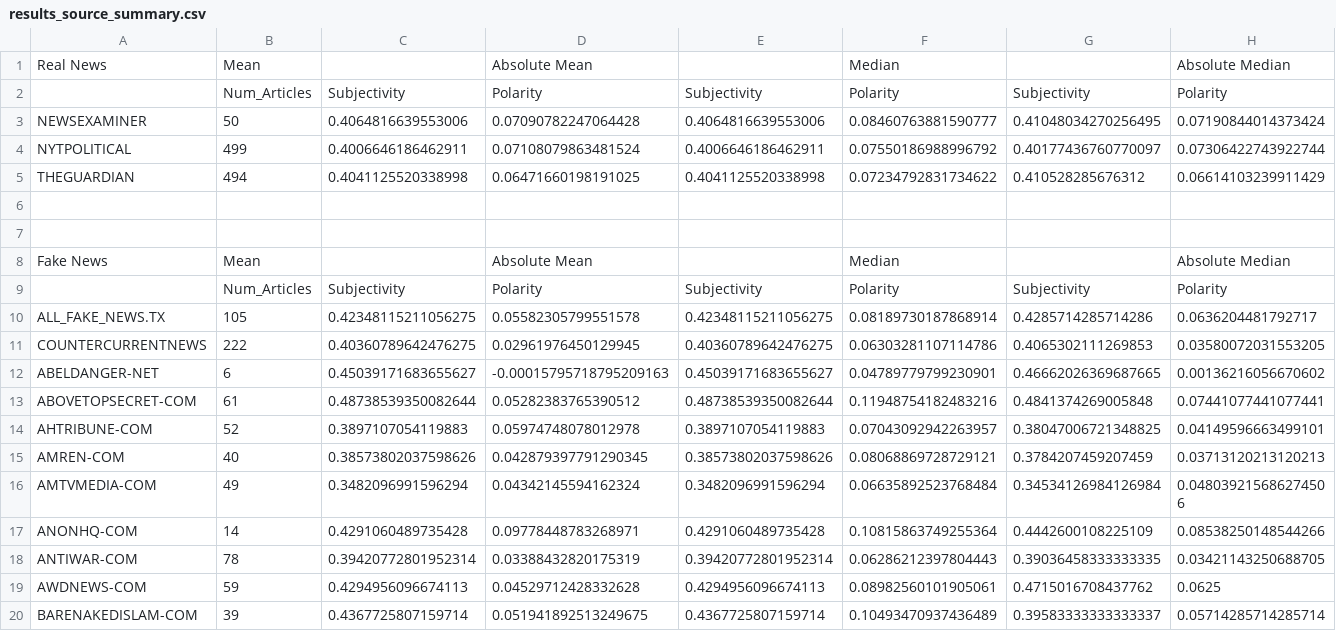
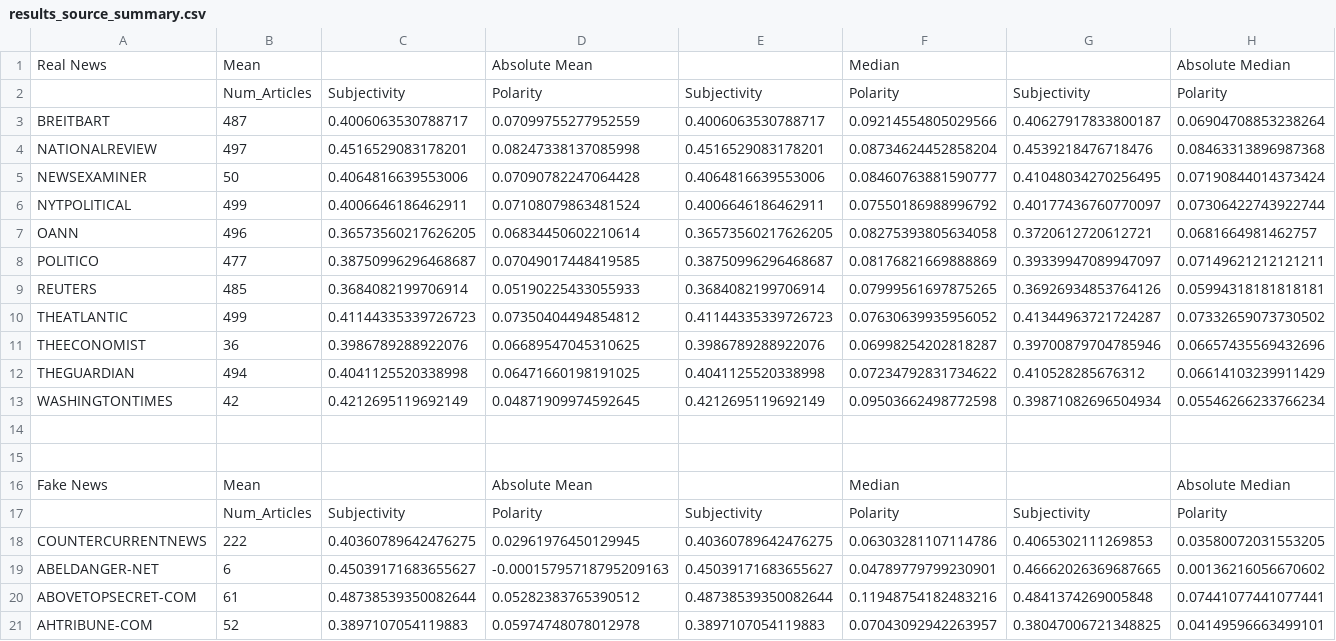
Before and after one commit to jasoncode/cs216project, a CSV file: Results/results_source_summary.csv, drawn as a sheet; only a part is shown; the shorter side is filled out with more unchanged rows; removed rows and columns are numbered as before the commit, all else as after; rows hold the shown columns only; the diff names each change by its address in the sheet, - before the commit and + after, or states it on an @@ line.

Commit message:
Result files

```diff
--- a/Results/results_source_summary.csv
+++ b/Results/results_source_summary.csv
+row 3: BREITBART | 487 | 0.4006063530788717 | 0.07099755277952559 | 0.4006063530788717 | 0.09214554805029566 | 0.40627917833800187 | 0.06904708853238264
+row 4: NATIONALREVIEW | 497 | 0.4516529083178201 | 0.08247338137085998 | 0.4516529083178201 | 0.08734624452858204 | 0.4539218476718476 | 0.08463313896987368
+row 7: OANN | 496 | 0.36573560217626205 | 0.06834450602210614 | 0.36573560217626205 | 0.08275393805634058 | 0.3720612720612721 | 0.0681664981462757
+row 8: POLITICO | 477 | 0.38750996296468687 | 0.07049017448419585 | 0.38750996296468687 | 0.08176821669888869 | 0.39339947089947097 | 0.07149621212121211
+row 9: REUTERS | 485 | 0.3684082199706914 | 0.05190225433055933 | 0.3684082199706914 | 0.07999561697875265 | 0.36926934853764126 | 0.05994318181818181
+row 10: THEATLANTIC | 499 | 0.41144335339726723 | 0.07350404494854812 | 0.41144335339726723 | 0.07630639935956052 | 0.41344963721724287 | 0.07332659073730502
+row 11: THEECONOMIST | 36 | 0.3986789288922076 | 0.06689547045310625 | 0.3986789288922076 | 0.06998254202818287 | 0.39700879704785946 | 0.06657435569432696
+row 13: WASHINGTONTIMES | 42 | 0.4212695119692149 | 0.04871909974592645 | 0.4212695119692149 | 0.09503662498772598 | 0.39871082696504934 | 0.05546266233766234
-row 10: ALL_FAKE_NEWS.TX | 105 | 0.42348115211056275 | 0.05582305799551578 | 0.42348115211056275 | 0.08189730187868914 | 0.4285714285714286 | 0.0636204481792717
```
Also changed, not shown: 2 other files.
